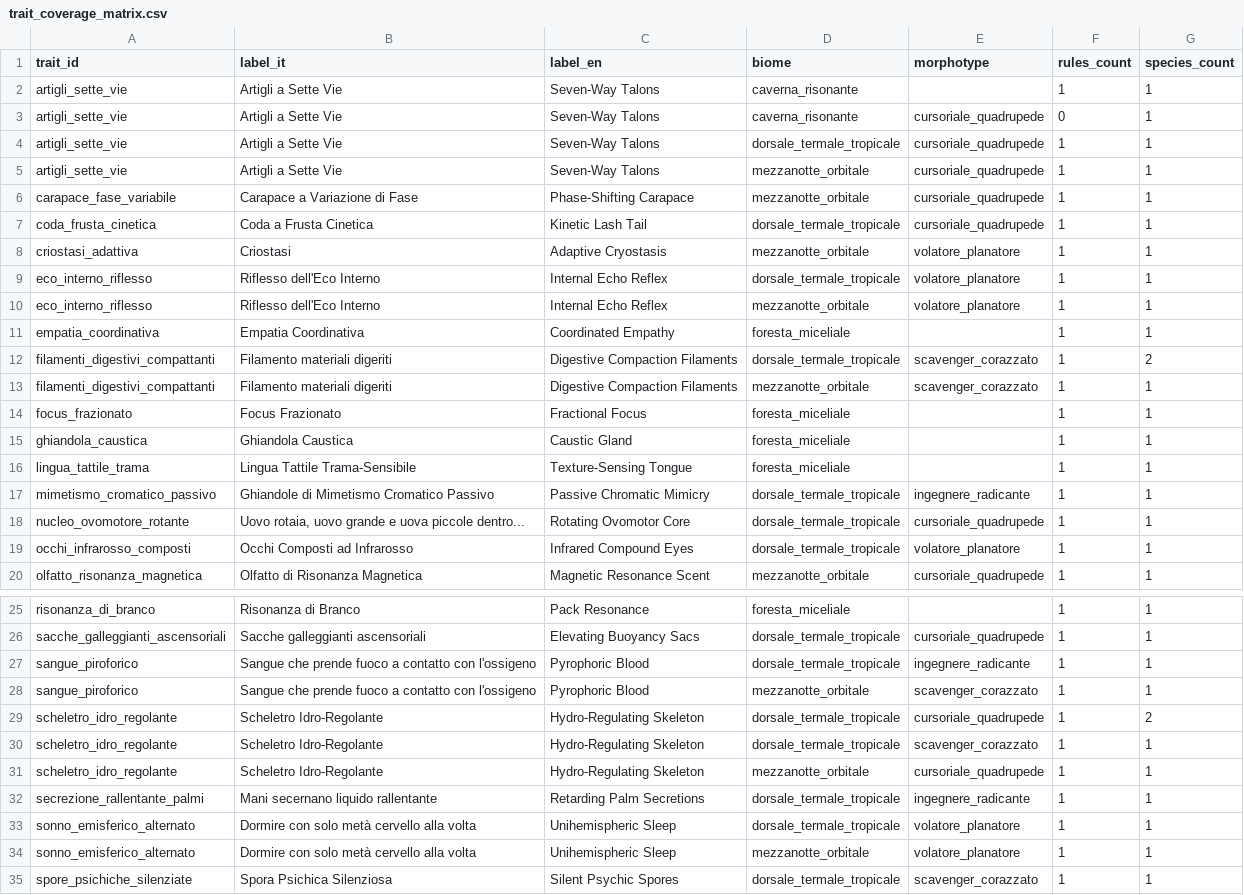
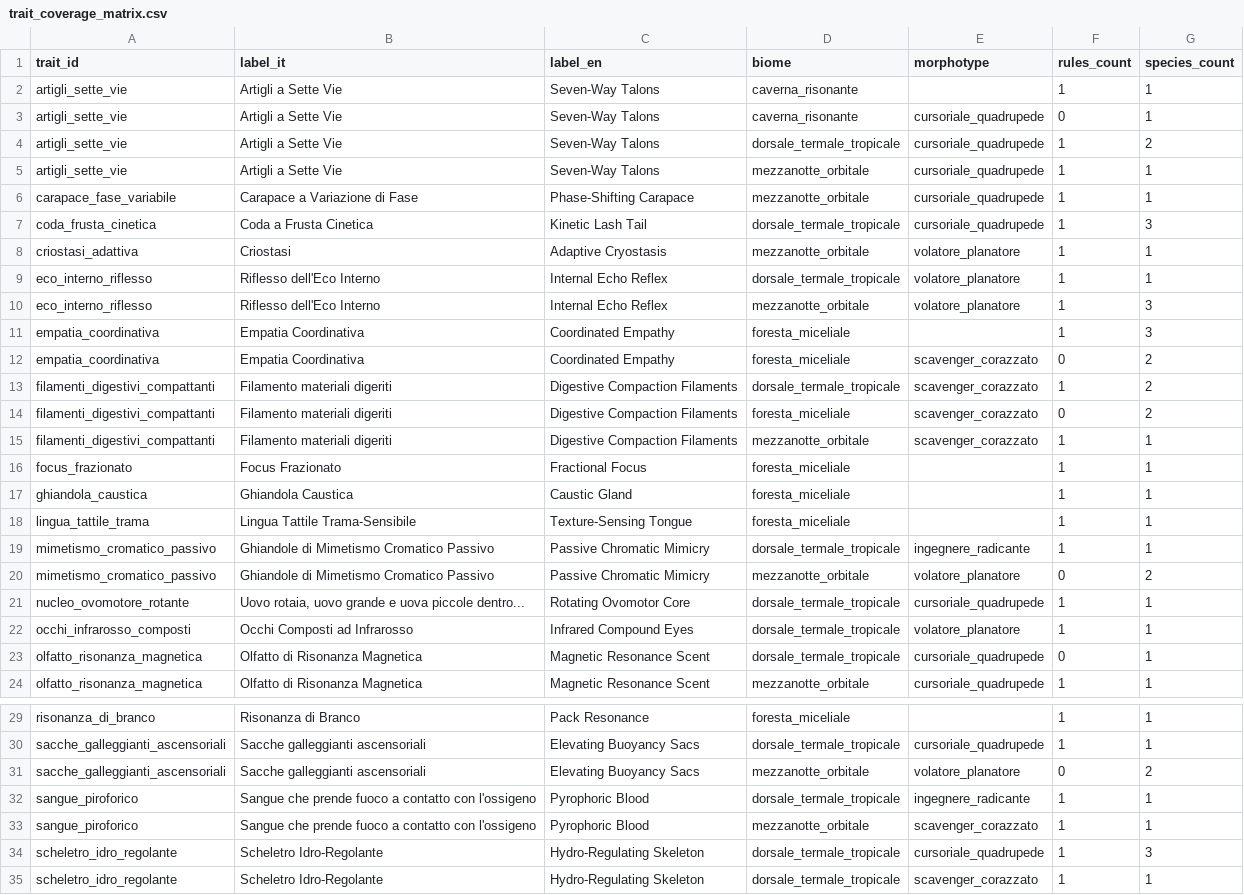
Before and after one commit to MasterDD-L34D/Game, a CSV file: data/analysis/trait_coverage_matrix.csv, drawn as a sheet; only a part is shown, gaps mark what is left out; the shorter side is filled out with more unchanged rows; the diff covers the shown part only.

Commit message:
Expand foodweb roles with new species coverage

```diff
--- a/data/analysis/trait_coverage_matrix.csv
+++ b/data/analysis/trait_coverage_matrix.csv
@@ -3,11 +3,13 @@ artigli_sette_vie,Artigli a Sette Vie,Seven-Way Talons,caverna_risonante,,1,1
 artigli_sette_vie,Artigli a Sette Vie,Seven-Way Talons,caverna_risonante,cursoriale_quadrupede,0,1
-artigli_sette_vie,Artigli a Sette Vie,Seven-Way Talons,dorsale_termale_tropicale,cursoriale_quadrupede,1,1
+artigli_sette_vie,Artigli a Sette Vie,Seven-Way Talons,dorsale_termale_tropicale,cursoriale_quadrupede,1,2
 artigli_sette_vie,Artigli a Sette Vie,Seven-Way Talons,mezzanotte_orbitale,cursoriale_quadrupede,1,1
 carapace_fase_variabile,Carapace a Variazione di Fase,Phase-Shifting Carapace,mezzanotte_orbitale,cursoriale_quadrupede,1,1
-coda_frusta_cinetica,Coda a Frusta Cinetica,Kinetic Lash Tail,dorsale_termale_tropicale,cursoriale_quadrupede,1,1
+coda_frusta_cinetica,Coda a Frusta Cinetica,Kinetic Lash Tail,dorsale_termale_tropicale,cursoriale_quadrupede,1,3
 criostasi_adattiva,Criostasi,Adaptive Cryostasis,mezzanotte_orbitale,volatore_planatore,1,1
 eco_interno_riflesso,Riflesso dell'Eco Interno,Internal Echo Reflex,dorsale_termale_tropicale,volatore_planatore,1,1
-eco_interno_riflesso,Riflesso dell'Eco Interno,Internal Echo Reflex,mezzanotte_orbitale,volatore_planatore,1,1
-empatia_coordinativa,Empatia Coordinativa,Coordinated Empathy,foresta_miceliale,,1,1
+eco_interno_riflesso,Riflesso dell'Eco Interno,Internal Echo Reflex,mezzanotte_orbitale,volatore_planatore,1,3
+empatia_coordinativa,Empatia Coordinativa,Coordinated Empathy,foresta_miceliale,,1,3
+empatia_coordinativa,Empatia Coordinativa,Coordinated Empathy,foresta_miceliale,scavenger_corazzato,0,2
 filamenti_digestivi_compattanti,Filamento materiali digeriti,Digestive Compaction Filaments,dorsale_termale_tropicale,scavenger_corazzato,1,2
+filamenti_digestivi_compattanti,Filamento materiali digeriti,Digestive Compaction Filaments,foresta_miceliale,scavenger_corazzato,0,2
 filamenti_digestivi_compattanti,Filamento materiali digeriti,Digestive Compaction Filaments,mezzanotte_orbitale,scavenger_corazzato,1,1
@@ -17,4 +19,6 @@ lingua_tattile_trama,Lingua Tattile Trama-Sensibile,Texture-Sensing Tongue,fores
 mimetismo_cromatico_passivo,Ghiandole di Mimetismo Cromatico Passivo,Passive Chromatic Mimicry,dorsale_termale_tropicale,ingegnere_radicante,1,1
+mimetismo_cromatico_passivo,Ghiandole di Mimetismo Cromatico Passivo,Passive Chromatic Mimicry,mezzanotte_orbitale,volatore_planatore,0,2
 nucleo_ovomotore_rotante,"Uovo rotaia, uovo grande e uova piccole dentro...",Rotating Ovomotor Core,dorsale_termale_tropicale,cursoriale_quadrupede,1,1
 occhi_infrarosso_composti,Occhi Composti ad Infrarosso,Infrared Compound Eyes,dorsale_termale_tropicale,volatore_planatore,1,1
+olfatto_risonanza_magnetica,Olfatto di Risonanza Magnetica,Magnetic Resonance Scent,dorsale_termale_tropicale,cursoriale_quadrupede,0,1
 olfatto_risonanza_magnetica,Olfatto di Risonanza Magnetica,Magnetic Resonance Scent,mezzanotte_orbitale,cursoriale_quadrupede,1,1
@@ -26,5 +30,6 @@ risonanza_di_branco,Risonanza di Branco,Pack Resonance,foresta_miceliale,,1,1
 sacche_galleggianti_ascensoriali,Sacche galleggianti ascensoriali,Elevating Buoyancy Sacs,dorsale_termale_tropicale,cursoriale_quadrupede,1,1
+sacche_galleggianti_ascensoriali,Sacche galleggianti ascensoriali,Elevating Buoyancy Sacs,mezzanotte_orbitale,volatore_planatore,0,2
 sangue_piroforico,Sangue che prende fuoco a contatto con l'ossigeno,Pyrophoric Blood,dorsale_termale_tropicale,ingegnere_radicante,1,1
 sangue_piroforico,Sangue che prende fuoco a contatto con l'ossigeno,Pyrophoric Blood,mezzanotte_orbitale,scavenger_corazzato,1,1
-scheletro_idro_regolante,Scheletro Idro-Regolante,Hydro-Regulating Skeleton,dorsale_termale_tropicale,cursoriale_quadrupede,1,2
+scheletro_idro_regolante,Scheletro Idro-Regolante,Hydro-Regulating Skeleton,dorsale_termale_tropicale,cursoriale_quadrupede,1,3
 scheletro_idro_regolante,Scheletro Idro-Regolante,Hydro-Regulating Skeleton,dorsale_termale_tropicale,scavenger_corazzato,1,1
```
Also changed, not shown: 1 added row and 1 edited cell elsewhere in this file, 12 other files.
